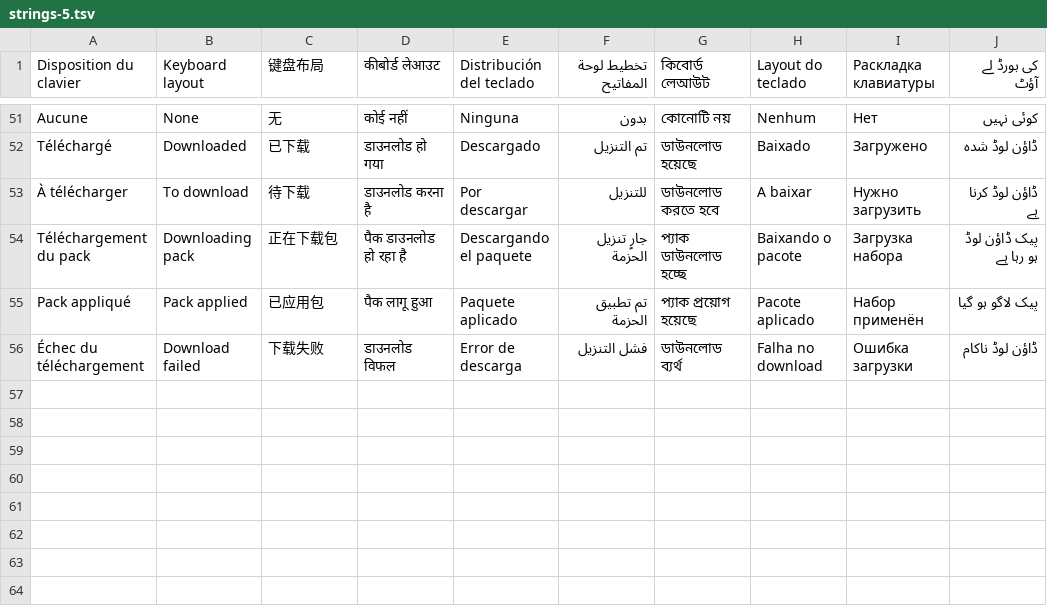
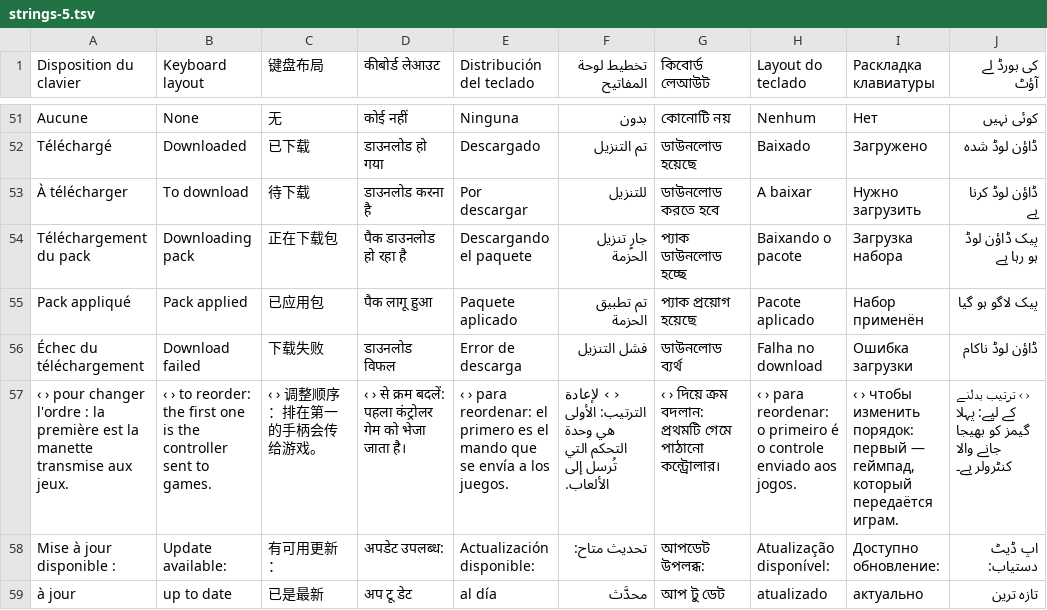
Before and after one commit to Kosnix/hearth, a TSV file: crates/shell/lang/strings-5.tsv, drawn as a sheet; only a part is shown, gaps mark what is left out; the diff names each change by its address in the sheet, - before the commit and + after, or states it on an @@ line.

```diff
--- a/crates/shell/lang/strings-5.tsv
+++ b/crates/shell/lang/strings-5.tsv
+row 57: ‹ › pour changer l'ordre : la première est la manette transmise aux jeux. | ‹ › to reorder: the first one is the controller sent to games. | ‹ › 调整顺序：排在第一的手柄会传给游戏。 | ‹ › से क्रम बदलें: पहला कंट्रोलर गेम को भेजा जाता है। | ‹ › para reordenar: el primero es el mando que se envía a los juegos. | ‹ › لإعادة الترتيب: الأولى هي وحدة التحكم التي تُرسل إلى الألعاب. | ‹ › দিয়ে ক্রম বদলান: প্রথমটি গেমে পাঠানো কন্ট্রোলার। | ‹ › para reordenar: o primeiro é o controle enviado aos jogos. | ‹ › чтобы изменить порядок: первый — геймпад, который передаётся играм. | ‹ › ترتیب بدلنے کے لیے: پہلا گیمز کو بھیجا جانے والا کنٹرولر ہے۔
+row 58: Mise à jour disponible : | Update available: | 有可用更新： | अपडेट उपलब्ध: | Actualización disponible: | تحديث متاح: | আপডেট উপলব্ধ: | Atualização disponível: | Доступно обновление: | اپ ڈیٹ دستیاب:
+row 59: à jour | up to date | 已是最新 | अप टू डेट | al día | محدَّث | আপ টু ডেট | atualizado | актуально | تازہ ترین
```
Also changed, not shown: 6 other files.
